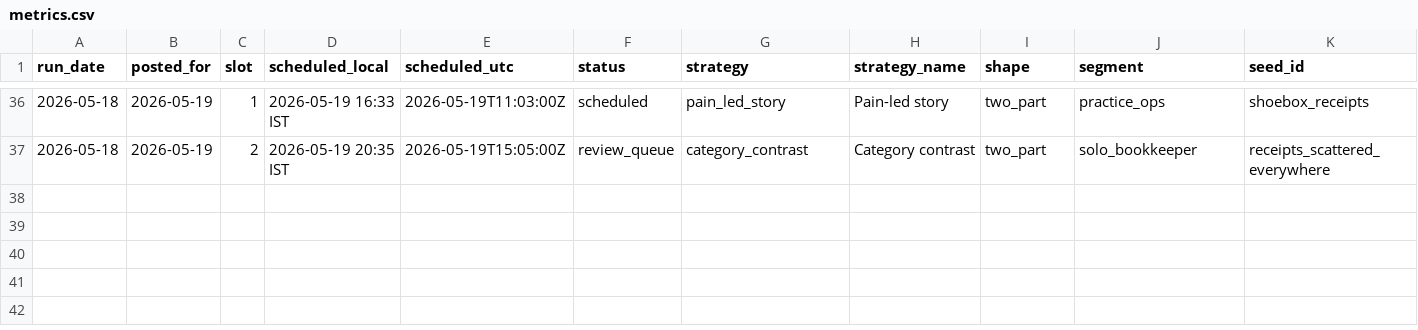
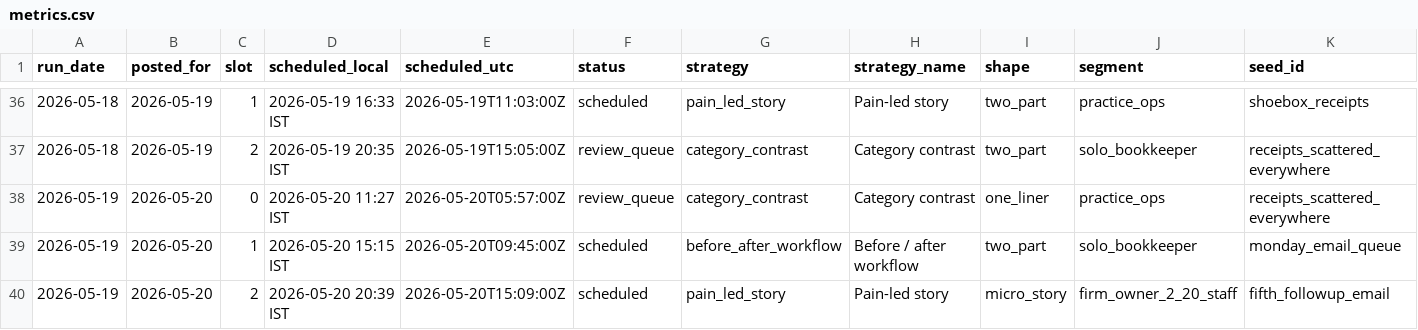
Before and after one commit to saisharan0103/chasedesk-content-engine, a CSV file: logs/metrics.csv, drawn as a sheet; only a part is shown, gaps mark what is left out; rows hold the shown columns only; the diff names each change by its address in the sheet, - before the commit and + after, or states it on an @@ line.

```diff
--- a/logs/metrics.csv
+++ b/logs/metrics.csv
+row 38: 2026-05-19 | 2026-05-20 | 0 | 2026-05-20 11:27 IST | 2026-05-20T05:57:00Z | review_queue | category_contrast | Category contrast | one_liner | practice_ops | receipts_scattered_everywhere
+row 39: 2026-05-19 | 2026-05-20 | 1 | 2026-05-20 15:15 IST | 2026-05-20T09:45:00Z | scheduled | before_after_workflow | Before / after workflow | two_part | solo_bookkeeper | monday_email_queue
+row 40: 2026-05-19 | 2026-05-20 | 2 | 2026-05-20 20:39 IST | 2026-05-20T15:09:00Z | scheduled | pain_led_story | Pain-led story | micro_story | firm_owner_2_20_staff | fifth_followup_email
```
Also changed, not shown: 4 other files.
